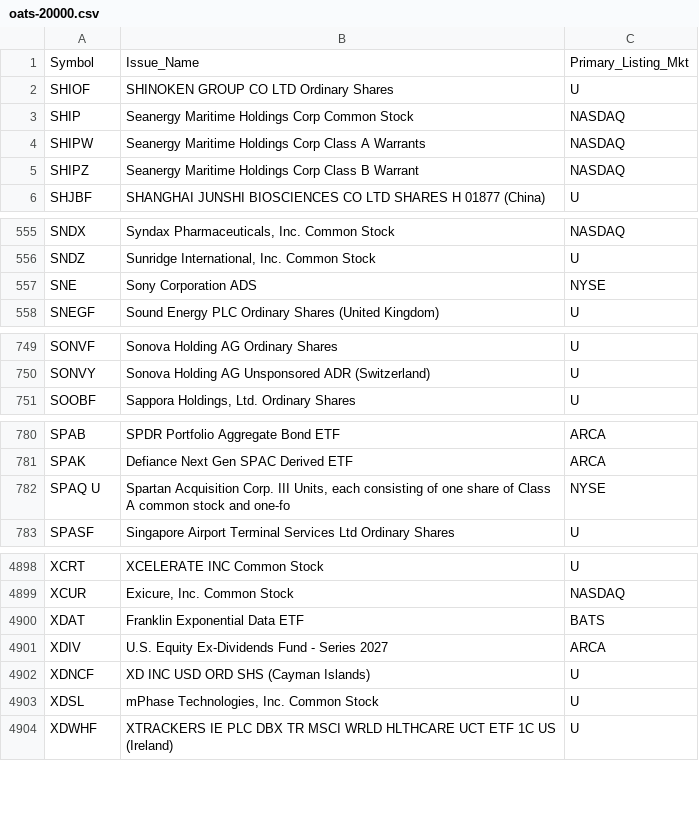
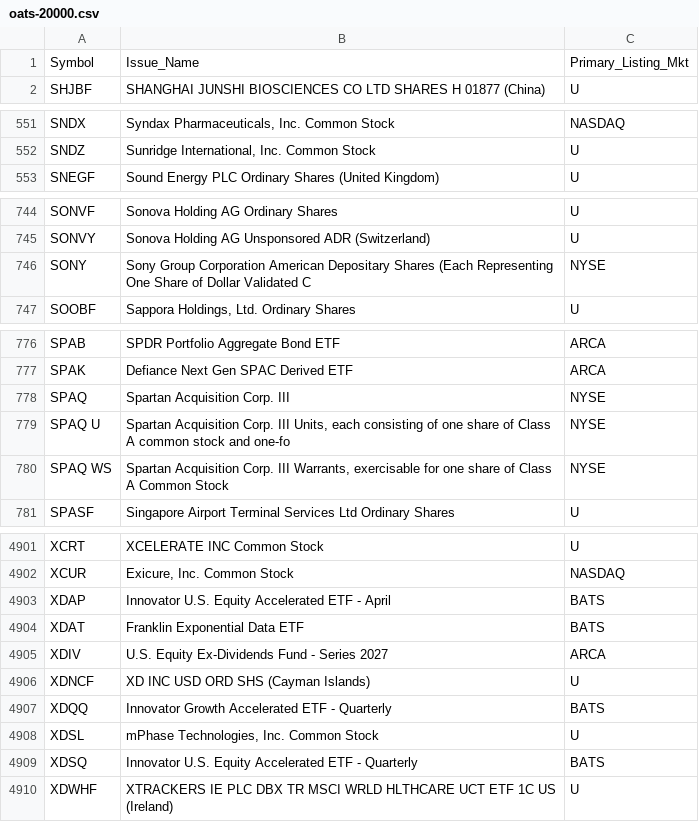
Before and after one commit to haoenhui/oats-reportable, a CSV file: oats-20000.csv, drawn as a sheet; only a part is shown, gaps mark what is left out; the diff covers the shown part only.

```diff
--- a/oats-20000.csv
+++ b/oats-20000.csv
@@ -1,6 +1,2 @@
 Symbol,Issue_Name,Primary_Listing_Mkt
-SHIOF,SHINOKEN GROUP CO LTD Ordinary Shares,U
-SHIP,Seanergy Maritime Holdings Corp Common Stock,NASDAQ
-SHIPW,Seanergy Maritime Holdings Corp Class A Warrants,NASDAQ
-SHIPZ,Seanergy Maritime Holdings Corp Class B Warrant,NASDAQ
 SHJBF,SHANGHAI JUNSHI BIOSCIENCES CO LTD SHARES H 01877 (China),U
@@ -556,3 +552,2 @@ SNDX,"Syndax Pharmaceuticals, Inc. Common Stock",NASDAQ
 SNDZ,"Sunridge International, Inc. Common Stock",U
-SNE,Sony Corporation ADS,NYSE
 SNEGF,Sound Energy PLC Ordinary Shares (United Kingdom),U
@@ -750,2 +745,3 @@ SONVF,Sonova Holding AG Ordinary Shares,U
 SONVY,Sonova Holding AG Unsponsored ADR (Switzerland),U
+SONY,Sony Group Corporation American Depositary Shares (Each Representing One Share of Dollar Validated C,NYSE
 SOOBF,"Sappora Holdings, Ltd. Ordinary Shares",U
@@ -781,3 +777,5 @@ SPAB,SPDR Portfolio Aggregate Bond ETF,ARCA
 SPAK,Defiance Next Gen SPAC Derived ETF,ARCA
+SPAQ,Spartan Acquisition Corp. III,NYSE
 SPAQ U,"Spartan Acquisition Corp. III Units, each consisting of one share of Class A common stock and one-fo",NYSE
+SPAQ WS,"Spartan Acquisition Corp. III Warrants, exercisable for one share of Class A Common Stock",NYSE
 SPASF,Singapore Airport Terminal Services Ltd Ordinary Shares,U
@@ -4899,2 +4902,3 @@ XCRT,XCELERATE INC Common Stock,U
 XCUR,"Exicure, Inc. Common Stock",NASDAQ
+XDAP,Innovator U.S. Equity Accelerated ETF - April,BATS
 XDAT,Franklin Exponential Data ETF,BATS
@@ -4902,3 +4906,5 @@ XDIV,U.S. Equity Ex-Dividends Fund - Series 2027,ARCA
 XDNCF,XD INC USD ORD SHS (Cayman Islands),U
+XDQQ,Innovator Growth Accelerated ETF - Quarterly,BATS
 XDSL,"mPhase Technologies, Inc. Common Stock",U
+XDSQ,Innovator U.S. Equity Accelerated ETF - Quarterly,BATS
 XDWHF,XTRACKERS IE PLC DBX TR MSCI WRLD HLTHCARE UCT ETF 1C US (Ireland),U
```
Also changed, not shown: 6 added rows and 1 edited cell elsewhere in this file, oats-00000.csv, oats-05000.csv, 2 other files.
